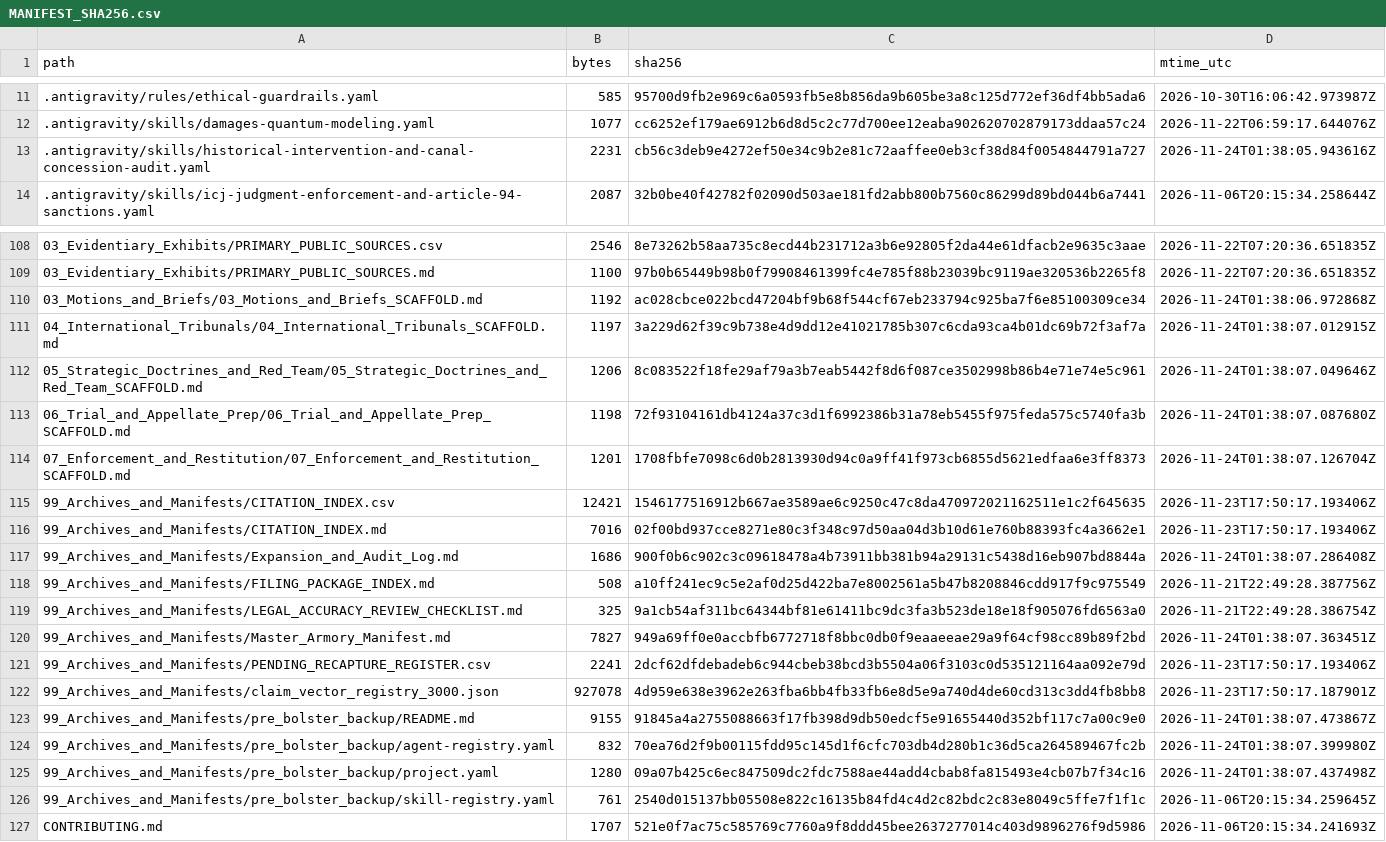
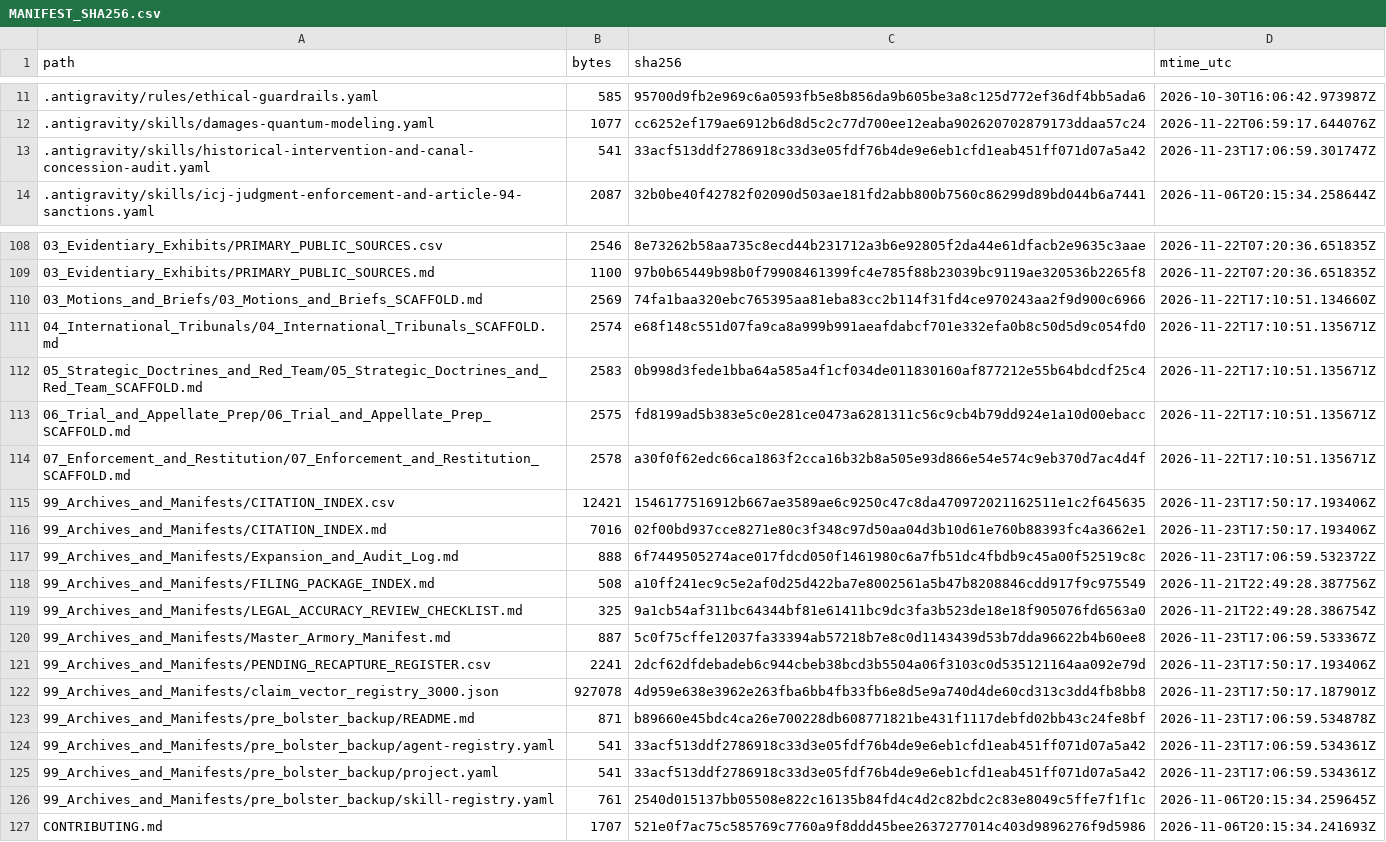
Before and after one commit to GlobalRestitutionAlliance/turtle-island-us-wa-skokomish-indian-tribe-master-litigation, a CSV file: 99_Archives_and_Manifests/MANIFEST_SHA256.csv, drawn as a sheet; only a part is shown, gaps mark what is left out; the diff covers the shown part only.

```diff
--- a/99_Archives_and_Manifests/MANIFEST_SHA256.csv
+++ b/99_Archives_and_Manifests/MANIFEST_SHA256.csv
@@ -12,3 +12,3 @@ path,bytes,sha256,mtime_utc
 .antigravity/skills/damages-quantum-modeling.yaml,1077,cc6252ef179ae6912b6d8d5c2c77d700ee12eaba902620702879173ddaa57c24,2026-11-22T06:59:17.644076Z
-.antigravity/skills/historical-intervention-and-canal-concession-audit.yaml,2231,cb56c3deb9e4272ef50e34c9b2e81c72aaffee0eb3cf38d84f0054844791a727,2026-11-24T01:38:05.943616Z
+.antigravity/skills/historical-intervention-and-canal-concession-audit.yaml,541,33acf513ddf2786918c33d3e05fdf76b4de9e6eb1cfd1eab451ff071d07a5a42,2026-11-23T17:06:59.301747Z
 .antigravity/skills/icj-judgment-enforcement-and-article-94-sanctions.yaml,2087,32b0be40f42782f02090d503ae181fd2abb800b7560c86299d89bd044b6a7441,2026-11-06T20:15:34.258644Z
@@ -109,18 +109,18 @@ path,bytes,sha256,mtime_utc
 03_Evidentiary_Exhibits/PRIMARY_PUBLIC_SOURCES.md,1100,97b0b65449b98b0f79908461399fc4e785f88b23039bc9119ae320536b2265f8,2026-11-22T07:20:36.651835Z
-03_Motions_and_Briefs/03_Motions_and_Briefs_SCAFFOLD.md,1192,ac028cbce022bcd47204bf9b68f544cf67eb233794c925ba7f6e85100309ce34,2026-11-24T01:38:06.972868Z
-04_International_Tribunals/04_International_Tribunals_SCAFFOLD.md,1197,3a229d62f39c9b738e4d9dd12e41021785b307c6cda93ca4b01dc69b72f3af7a,2026-11-24T01:38:07.012915Z
-05_Strategic_Doctrines_and_Red_Team/05_Strategic_Doctrines_and_Red_Team_SCAFFOLD.md,1206,8c083522f18fe29af79a3b7eab5442f8d6f087ce3502998b86b4e71e74e5c961,2026-11-24T01:38:07.049646Z
-06_Trial_and_Appellate_Prep/06_Trial_and_Appellate_Prep_SCAFFOLD.md,1198,72f93104161db4124a37c3d1f6992386b31a78eb5455f975feda575c5740fa3b,2026-11-24T01:38:07.087680Z
-07_Enforcement_and_Restitution/07_Enforcement_and_Restitution_SCAFFOLD.md,1201,1708fbfe7098c6d0b2813930d94c0a9ff41f973cb6855d5621edfaa6e3ff8373,2026-11-24T01:38:07.126704Z
+03_Motions_and_Briefs/03_Motions_and_Briefs_SCAFFOLD.md,2569,74fa1baa320ebc765395aa81eba83cc2b114f31fd4ce970243aa2f9d900c6966,2026-11-22T17:10:51.134660Z
+04_International_Tribunals/04_International_Tribunals_SCAFFOLD.md,2574,e68f148c551d07fa9ca8a999b991aeafdabcf701e332efa0b8c50d5d9c054fd0,2026-11-22T17:10:51.135671Z
+05_Strategic_Doctrines_and_Red_Team/05_Strategic_Doctrines_and_Red_Team_SCAFFOLD.md,2583,0b998d3fede1bba64a585a4f1cf034de011830160af877212e55b64bdcdf25c4,2026-11-22T17:10:51.135671Z
+06_Trial_and_Appellate_Prep/06_Trial_and_Appellate_Prep_SCAFFOLD.md,2575,fd8199ad5b383e5c0e281ce0473a6281311c56c9cb4b79dd924e1a10d00ebacc,2026-11-22T17:10:51.135671Z
+07_Enforcement_and_Restitution/07_Enforcement_and_Restitution_SCAFFOLD.md,2578,a30f0f62edc66ca1863f2cca16b32b8a505e93d866e54e574c9eb370d7ac4d4f,2026-11-22T17:10:51.135671Z
 99_Archives_and_Manifests/CITATION_INDEX.csv,12421,1546177516912b667ae3589ae6c9250c47c8da470972021162511e1c2f645635,2026-11-23T17:50:17.193406Z
 99_Archives_and_Manifests/CITATION_INDEX.md,7016,02f00bd937cce8271e80c3f348c97d50aa04d3b10d61e760b88393fc4a3662e1,2026-11-23T17:50:17.193406Z
-99_Archives_and_Manifests/Expansion_and_Audit_Log.md,1686,900f0b6c902c3c09618478a4b73911bb381b94a29131c5438d16eb907bd8844a,2026-11-24T01:38:07.286408Z
+99_Archives_and_Manifests/Expansion_and_Audit_Log.md,888,6f7449505274ace017fdcd050f1461980c6a7fb51dc4fbdb9c45a00f52519c8c,2026-11-23T17:06:59.532372Z
 99_Archives_and_Manifests/FILING_PACKAGE_INDEX.md,508,a10ff241ec9c5e2af0d25d422ba7e8002561a5b47b8208846cdd917f9c975549,2026-11-21T22:49:28.387756Z
 99_Archives_and_Manifests/LEGAL_ACCURACY_REVIEW_CHECKLIST.md,325,9a1cb54af311bc64344bf81e61411bc9dc3fa3b523de18e18f905076fd6563a0,2026-11-21T22:49:28.386754Z
-99_Archives_and_Manifests/Master_Armory_Manifest.md,7827,949a69ff0e0accbfb6772718f8bbc0db0f9eaaeeae29a9f64cf98cc89b89f2bd,2026-11-24T01:38:07.363451Z
+99_Archives_and_Manifests/Master_Armory_Manifest.md,887,5c0f75cffe12037fa33394ab57218b7e8c0d1143439d53b7dda96622b4b60ee8,2026-11-23T17:06:59.533367Z
 99_Archives_and_Manifests/PENDING_RECAPTURE_REGISTER.csv,2241,2dcf62dfdebadeb6c944cbeb38bcd3b5504a06f3103c0d535121164aa092e79d,2026-11-23T17:50:17.193406Z
 99_Archives_and_Manifests/claim_vector_registry_3000.json,927078,4d959e638e3962e263fba6bb4fb33fb6e8d5e9a740d4de60cd313c3dd4fb8bb8,2026-11-23T17:50:17.187901Z
-99_Archives_and_Manifests/pre_bolster_backup/README.md,9155,91845a4a2755088663f17fb398d9db50edcf5e91655440d352bf117c7a00c9e0,2026-11-24T01:38:07.473867Z
-99_Archives_and_Manifests/pre_bolster_backup/agent-registry.yaml,832,70ea76d2f9b00115fdd95c145d1f6cfc703db4d280b1c36d5ca264589467fc2b,2026-11-24T01:38:07.399980Z
-99_Archives_and_Manifests/pre_bolster_backup/project.yaml,1280,09a07b425c6ec847509dc2fdc7588ae44add4cbab8fa815493e4cb07b7f34c16,2026-11-24T01:38:07.437498Z
+99_Archives_and_Manifests/pre_bolster_backup/README.md,871,b89660e45bdc4ca26e700228db608771821be431f1117debfd02bb43c24fe8bf,2026-11-23T17:06:59.534878Z
+99_Archives_and_Manifests/pre_bolster_backup/agent-registry.yaml,541,33acf513ddf2786918c33d3e05fdf76b4de9e6eb1cfd1eab451ff071d07a5a42,2026-11-23T17:06:59.534361Z
+99_Archives_and_Manifests/pre_bolster_backup/project.yaml,541,33acf513ddf2786918c33d3e05fdf76b4de9e6eb1cfd1eab451ff071d07a5a42,2026-11-23T17:06:59.534361Z
 99_Archives_and_Manifests/pre_bolster_backup/skill-registry.yaml,761,2540d015137bb05508e822c16135b84fd4c4d2c82bdc2c83e8049c5ffe7f1f1c,2026-11-06T20:15:34.259645Z
```
Also changed, not shown: 77 edited cells elsewhere in this file, 37 other files.
